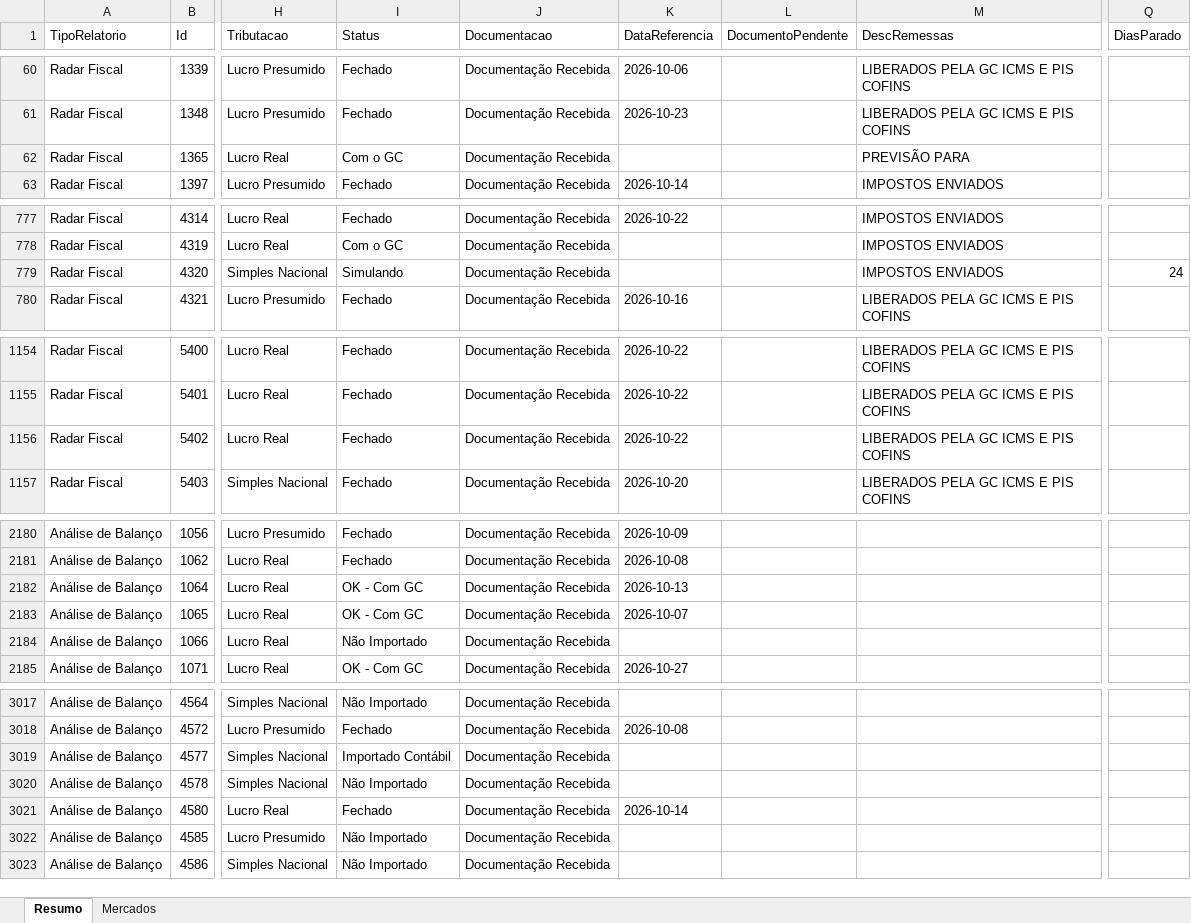
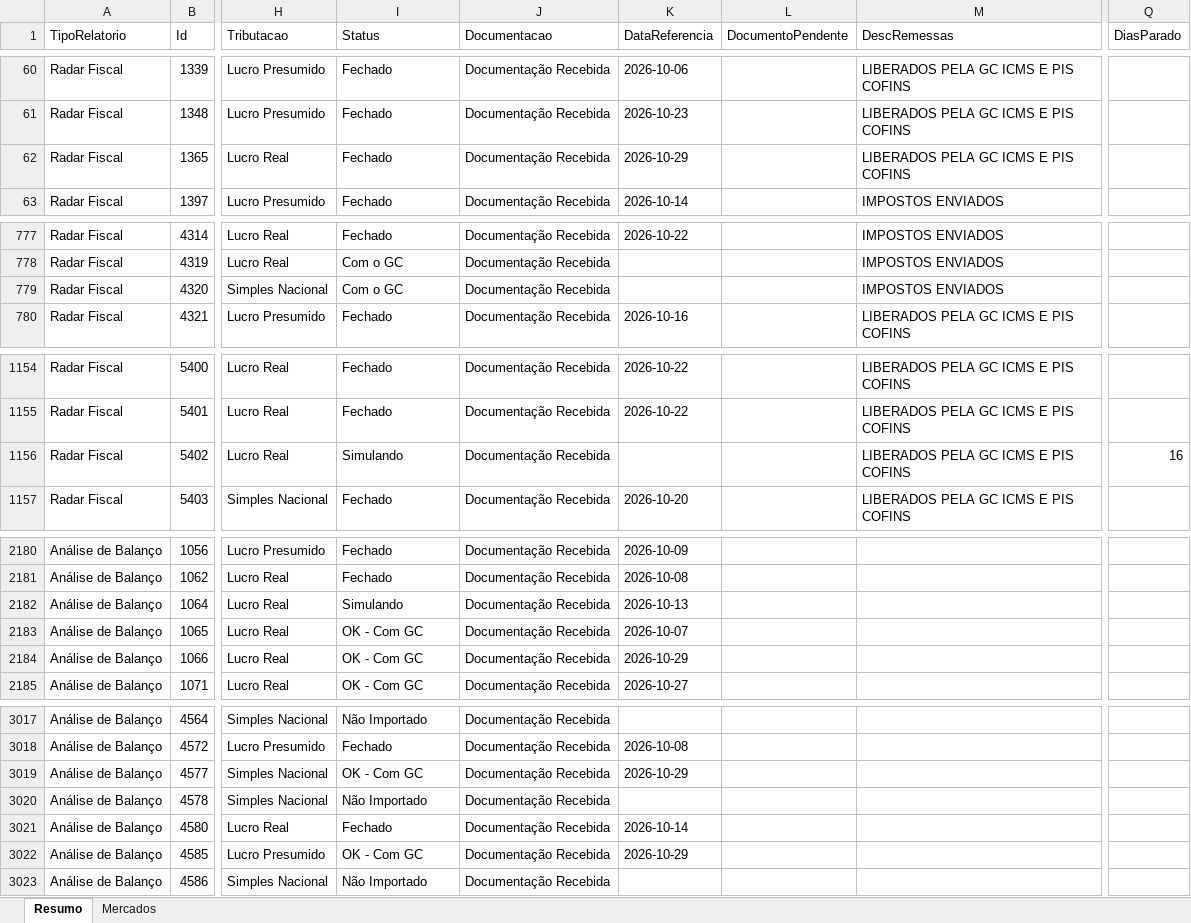
Before and after one commit to Controladoria-MG/Controle-de-Fechamentos, an Excel workbook: data/relatorio_fechamentos/resumo.xlsx, sheet Resumo, drawn as a sheet; only a part is shown, gaps mark what is left out; values as stored, in another font and other column widths than the file's, no borders; the diff covers the shown part only; the diff names each change by its address in the sheet, - before the commit and + after, or states it on an @@ line.

```diff
--- a/data/relatorio_fechamentos/resumo.xlsx (sheet Resumo)
+++ b/data/relatorio_fechamentos/resumo.xlsx (sheet Resumo)
-I62 (Status): Com o GC
+I62 (Status): Fechado
-K62 (DataReferencia): (empty)
+K62 (DataReferencia): 2026-10-29
-M62 (DescRemessas): PREVISÃO PARA
+M62 (DescRemessas): LIBERADOS PELA GC ICMS E PIS COFINS
-I779 (Status): Simulando
+I779 (Status): Com o GC
-Q779 (DiasParado): 24
+Q779 (DiasParado): (empty)
-I1156 (Status): Fechado
+I1156 (Status): Simulando
-K1156 (DataReferencia): 2026-10-22
+K1156 (DataReferencia): (empty)
-Q1156 (DiasParado): (empty)
+Q1156 (DiasParado): 16
-I2182 (Status): OK - Com GC
+I2182 (Status): Simulando
-I2184 (Status): Não Importado
+I2184 (Status): OK - Com GC
-K2184 (DataReferencia): (empty)
+K2184 (DataReferencia): 2026-10-29
-I3019 (Status): Importado Contábil
+I3019 (Status): OK - Com GC
-K3019 (DataReferencia): (empty)
+K3019 (DataReferencia): 2026-10-29
-I3022 (Status): Não Importado
+I3022 (Status): OK - Com GC
-K3022 (DataReferencia): (empty)
+K3022 (DataReferencia): 2026-10-29
```
Also changed, not shown: 48 edited cells elsewhere in this sheet, sheet Mercados, 3 other files.
